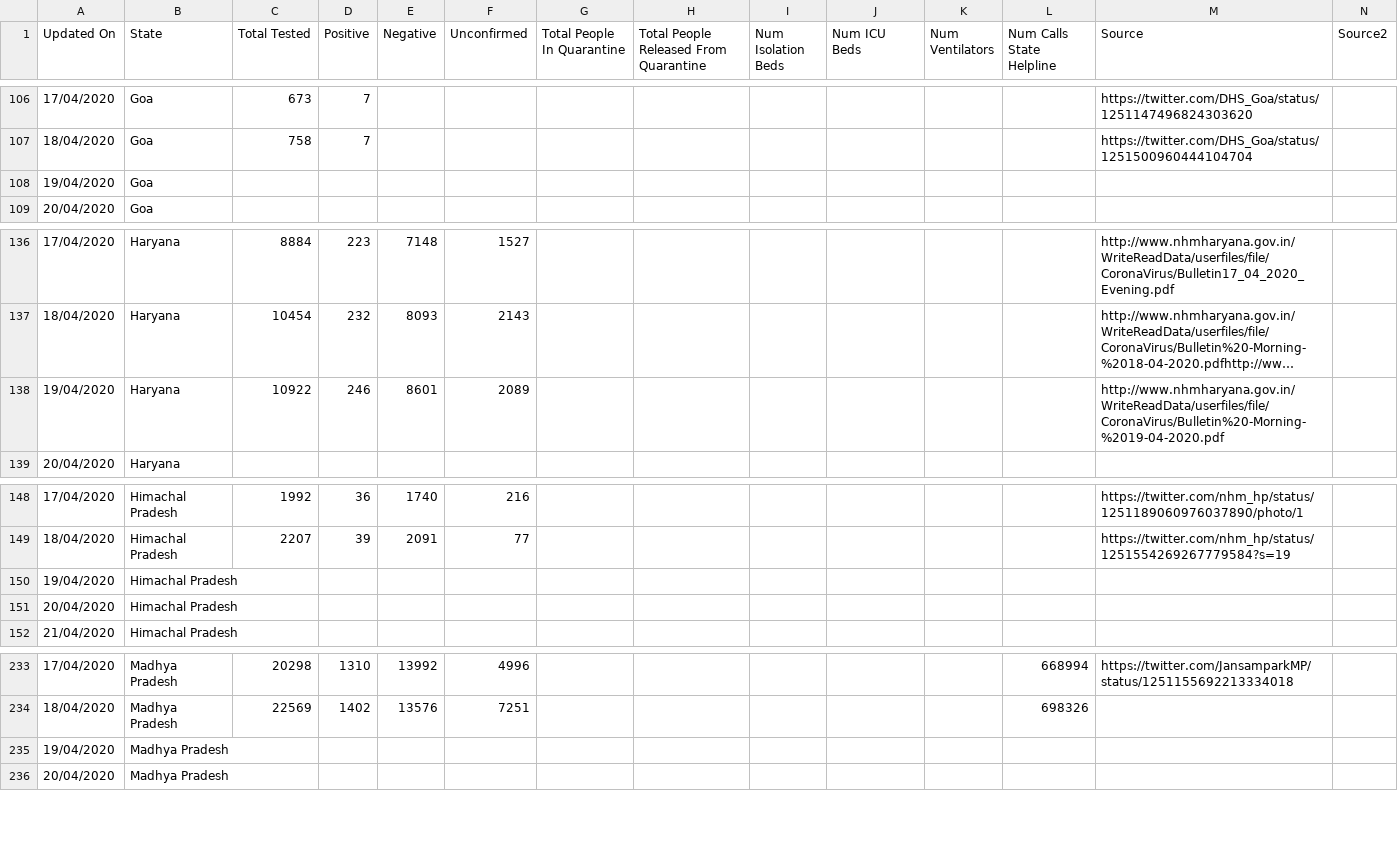
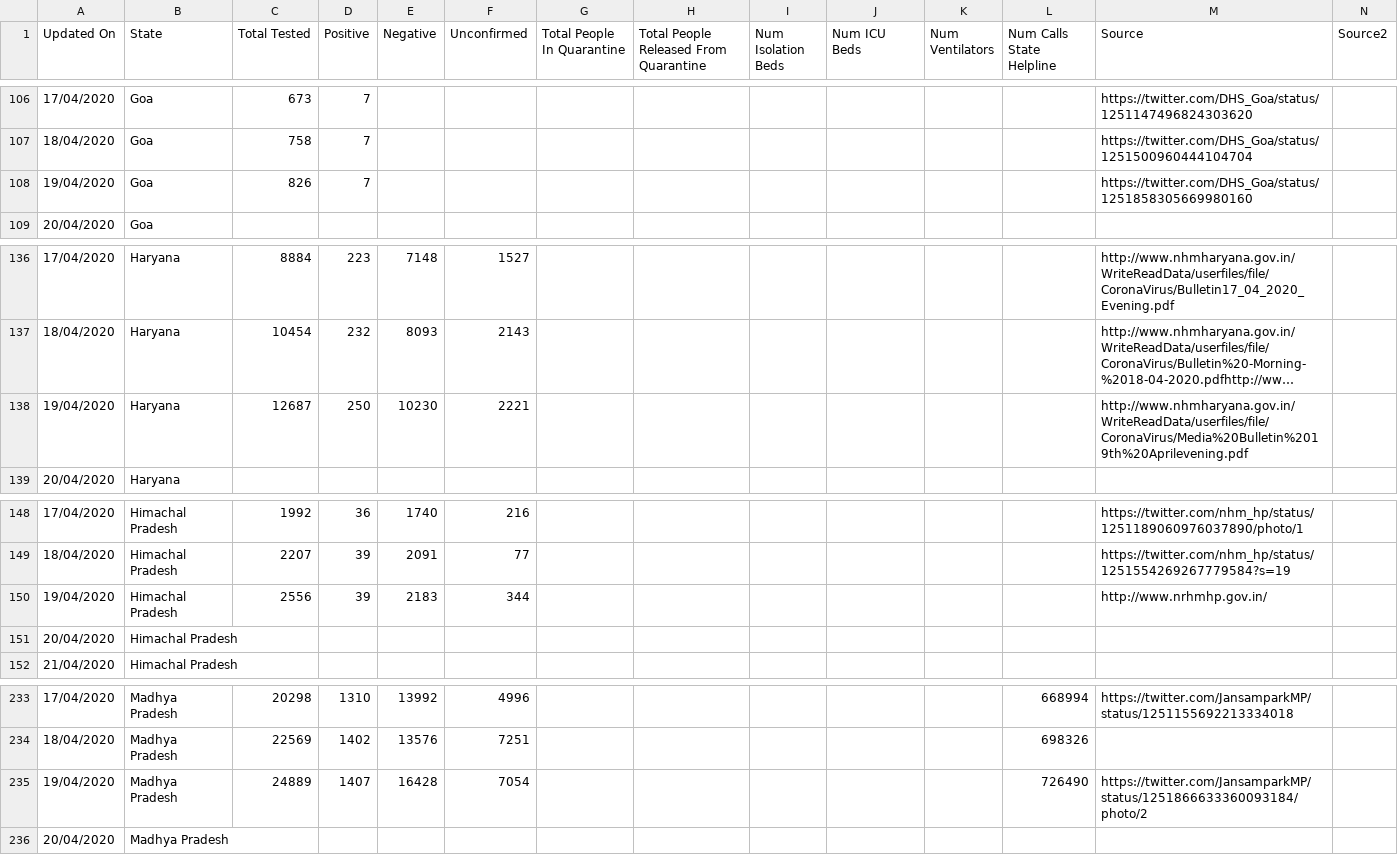
Before and after one commit to shuklaayush/api, a CSV file: csv/2020-04-19/statewise_tested_numbers_data.csv, drawn as a sheet; only a part is shown, gaps mark what is left out; long unchanged cells end in …; removed rows and columns are numbered as before the commit, all else as after; rows hold the shown columns only; the diff names each change by its address in the sheet, - before the commit and + after, or states it on an @@ line.

Commit message:
data updated on - Sun Apr 19 13:44:42 UTC 2020

```diff
--- a/csv/2020-04-19/statewise_tested_numbers_data.csv
+++ b/csv/2020-04-19/statewise_tested_numbers_data.csv
-row 108: 19/04/2020 | Goa
+row 108: 19/04/2020 | Goa | 826 | 7 |  |  |  |  |  |  |  |  | https://twitter.com/DHS_Goa/status/1251858305669980160
-row 138: 19/04/2020 | Haryana | 10922 | 246 | 8601 | 2089 |  |  |  |  |  |  | http://www.nhmharyana.gov.in/WriteReadData/userfiles/file/CoronaVirus/Bulletin%20-Morning-%2019-04-2020.pdf
+row 138: 19/04/2020 | Haryana | 12687 | 250 | 10230 | 2221 |  |  |  |  |  |  | http://www.nhmharyana.gov.in/WriteReadData/userfiles/file/CoronaVirus/Media%20Bulletin%2019th%20Aprilevening.pdf
-row 150: 19/04/2020 | Himachal Pradesh
+row 150: 19/04/2020 | Himachal Pradesh | 2556 | 39 | 2183 | 344 |  |  |  |  |  |  | http://www.nrhmhp.gov.in/
-row 235: 19/04/2020 | Madhya Pradesh
+row 235: 19/04/2020 | Madhya Pradesh | 24889 | 1407 | 16428 | 7054 |  |  |  |  |  | 726490 | https://twitter.com/JansamparkMP/status/1251866633360093184/photo/2
```
Also changed, not shown: csv/latest/statewise_tested_numbers_data.csv, 1 other file.
